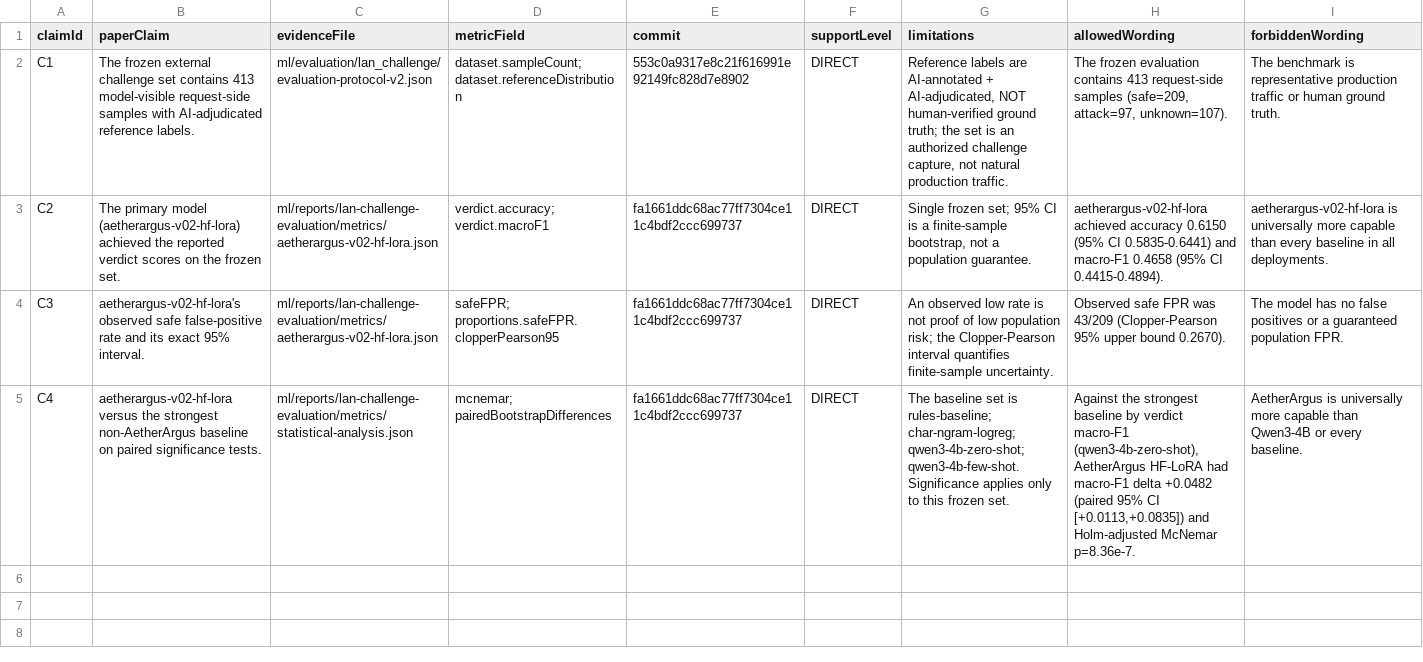
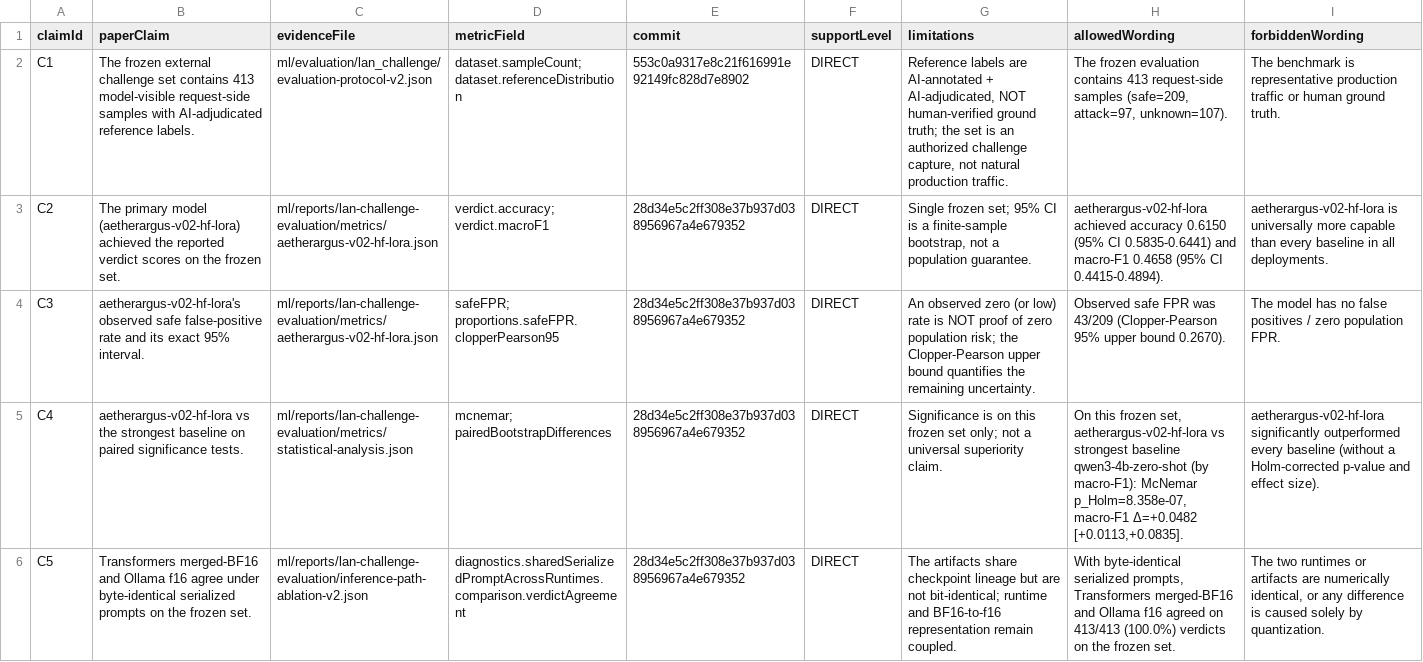
Before and after one commit to lizuyi-6/Networksafe, a CSV file: ml/reports/lan-challenge-evaluation/claim-to-evidence-matrix.csv, drawn as a sheet; the diff names each change by its address in the sheet, - before the commit and + after, or states it on an @@ line.

Commit message:
test(ml): add locked inference-path diagnostic predictions and regenerate frozen evidence
- 4 predeclared inference-path diagnostics, 413/413 each, label-blind:
  transformers/ollama x single-concatenated/pre-serialized
- shared HF-serialized prompts byte-identical across runtimes (sha verified)
- model sizes measured via recursive filesystem stat + SHA-256 (no estimates)
- restore figure-5/figure-6 and table-4 from measured data
- regenerate report/manifest/inventory/claim-matrix/metrics/latex

```diff
--- a/ml/reports/lan-challenge-evaluation/claim-to-evidence-matrix.csv
+++ b/ml/reports/lan-challenge-evaluation/claim-to-evidence-matrix.csv
-E3:E5 (commit): fa1661ddc68ac77ff7304ce11c4bdf2ccc699737
+E3:E5 (commit): 28d34e5c2ff308e37b937d038956967a4e679352
-G4 (limitations): An observed low rate is not proof of low population risk; the Clopper-Pearson interval quantifies finite-sample uncertainty.
+G4 (limitations): An observed zero (or low) rate is NOT proof of zero population risk; the Clopper-Pearson upper bound quantifies the remaining uncertainty.
-I4 (forbiddenWording): …false positives or a guaranteed population FPR.
+I4 (forbiddenWording): …false positives / zero population FPR.
-B5 (paperClaim): aetherargus-v02-hf-lora versus the strongest non-AetherArgus baseline on…
+B5 (paperClaim): aetherargus-v02-hf-lora vs the strongest baseline on…
-G5 (limitations): The baseline set is rules-baseline; char-ngram-logreg; qwen3-4b-zero-shot; qwen3-4b-few-shot. Significance applies only to this frozen set.
+G5 (limitations): Significance is on this frozen set only; not a universal superiority claim.
-H5 (allowedWording): Against the strongest baseline by verdict macro-F1 (qwen3-4b-zero-shot), AetherArgus HF-LoRA had macro-F1 delta +0.0482 (paired 95% CI [+0.0113,+0.0835]) and Holm-adjusted McNemar p=8.36e-7.
+H5 (allowedWording): On this frozen set, aetherargus-v02-hf-lora vs strongest baseline qwen3-4b-zero-shot (by macro-F1): McNemar p_Holm=8.358e-07, macro-F1 Δ=+0.0482 [+0.0113,+0.0835].
-I5 (forbiddenWording): AetherArgus is universally more capable than Qwen3-4B or every baseline.
+I5 (forbiddenWording): aetherargus-v02-hf-lora significantly outperformed every baseline (without a Holm-corrected p-value and effect size).
+row 6: C5 | Transformers merged-BF16 and Ollama f16 agree under byte-identical serialized prompts on the frozen set. | ml/reports/lan-challenge-evaluation/inference-path-ablation-v2.json | diagnostics.sharedSerializedPromptAcrossRuntimes.comparison.verdictAgreement | 28d34e5c2ff308e37b937d038956967a4e679352 | DIRECT | The artifacts share checkpoint lineage but are not bit-identical; runtime and BF16-to-f16 representation remain coupled. | With byte-identical serialized prompts, Transformers merged-BF16 and Ollama f16 agreed on 413/413 (100.0%) verdicts on the frozen set. | The two runtimes or artifacts are numerically identical, or any difference is caused solely by quantization.
```
Also changed, not shown: ml/reports/lan-challenge-evaluation/tables/table-4-latency-memory-size.csv, 46 other files.
